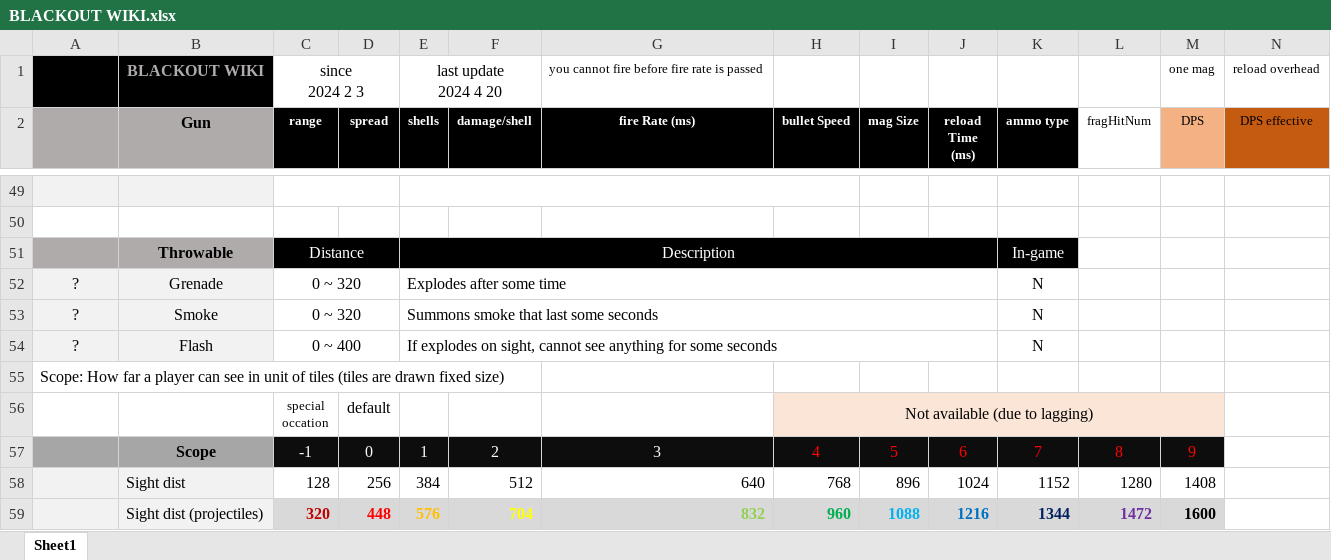
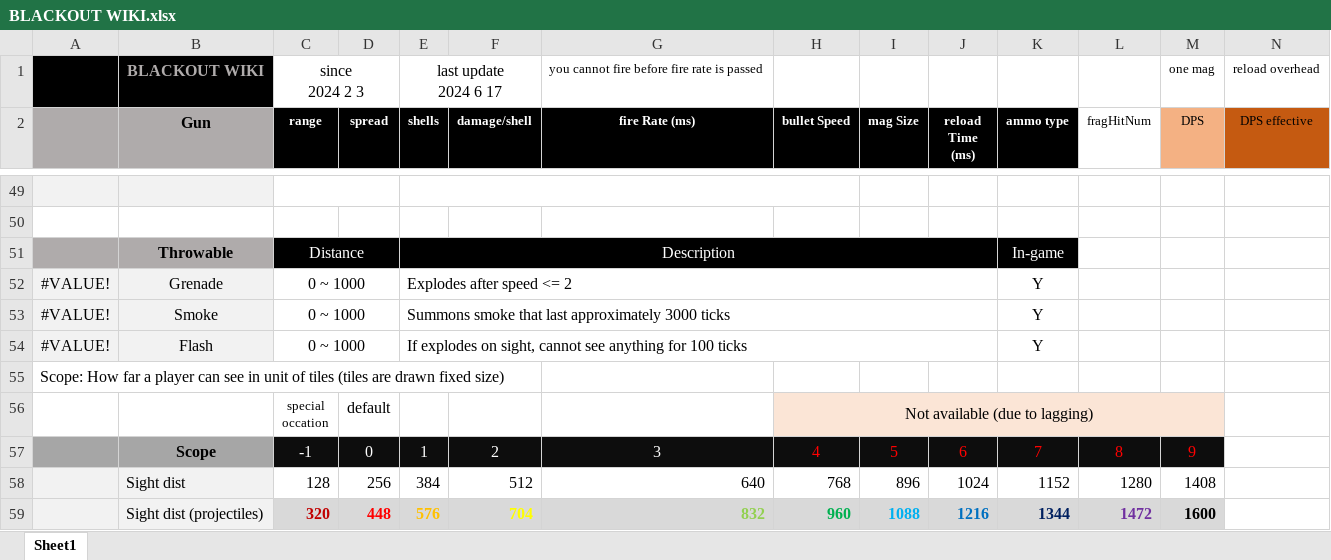
Before and after one commit to blueSparrow2000/blackout_deathmatch, an Excel workbook: BLACKOUT WIKI.xlsx, sheet Sheet1, drawn as a sheet; only a part is shown, gaps mark what is left out; values as stored, in another font and other column widths than the file's, no borders; charts and pictures not drawn; removed rows and columns are numbered as before the commit, all else as after; rows hold the shown columns only; ↵ is a line break in a cell; the diff names each change by its address in the sheet, - before the commit and + after, or states it on an @@ line.

```diff
--- a/BLACKOUT WIKI.xlsx (sheet Sheet1)
+++ b/BLACKOUT WIKI.xlsx (sheet Sheet1)
-E1 (shells): last update ↵ 2024 4 20
+E1 (shells): last update ↵ 2024 6 17
-row 52: ? | Grenade | 0 ~ 320 |  | Explodes after some time |  |  |  |  |  | N
-row 53: ? | Smoke | 0 ~ 320 |  | Summons smoke that last some seconds |  |  |  |  |  | N
-row 54: ? | Flash | 0 ~ 400 |  | If explodes on sight, cannot see anything for some seconds |  |  |  |  |  | N
+row 52: #VALUE! | Grenade | 0 ~ 1000 |  | Explodes after speed <= 2 |  |  |  |  |  | Y
+row 53: #VALUE! | Smoke | 0 ~ 1000 |  | Summons smoke that last approximately 3000 ticks |  |  |  |  |  | Y
+row 54: #VALUE! | Flash | 0 ~ 1000 |  | If explodes on sight, cannot see anything for 100 ticks |  |  |  |  |  | Y
```
Also changed, not shown: charts or pictures, 5 other files.
